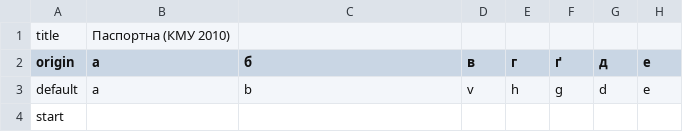
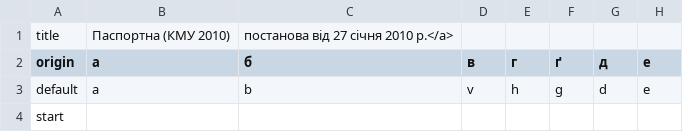
Before and after one commit to bossly/uaTranslit, a CSV file: app/src/main/res/raw/passport_2010.csv, drawn as a sheet; only a part is shown; the diff names each change by its address in the sheet, - before the commit and + after, or states it on an @@ line.

```diff
--- a/app/src/main/res/raw/passport_2010.csv
+++ b/app/src/main/res/raw/passport_2010.csv
-C1 (б): (empty)
+C1 (б): постанова від 27 січня 2010 р.</a>
```
Also changed, not shown: 40 other files.
